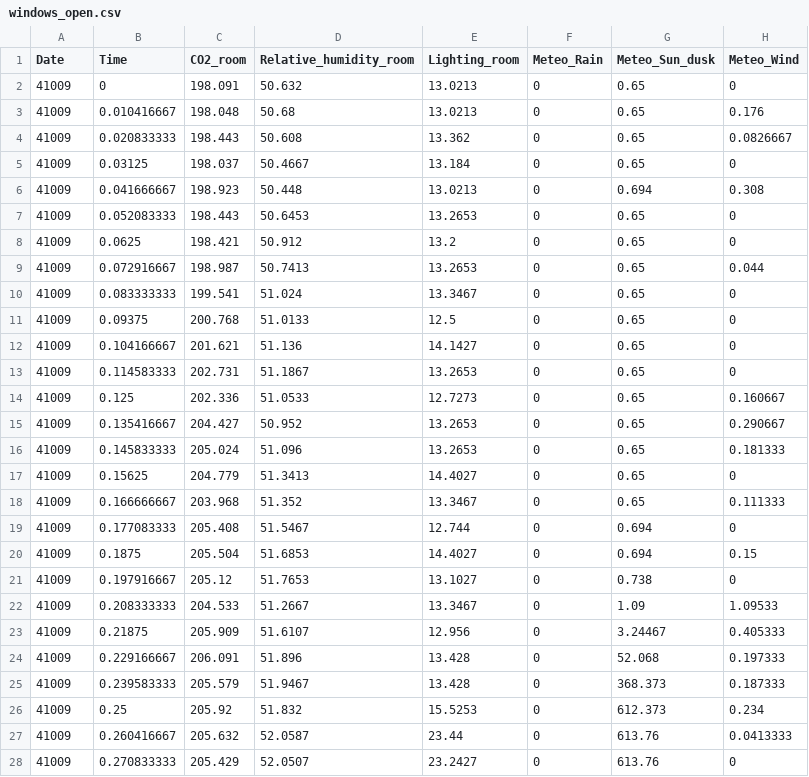
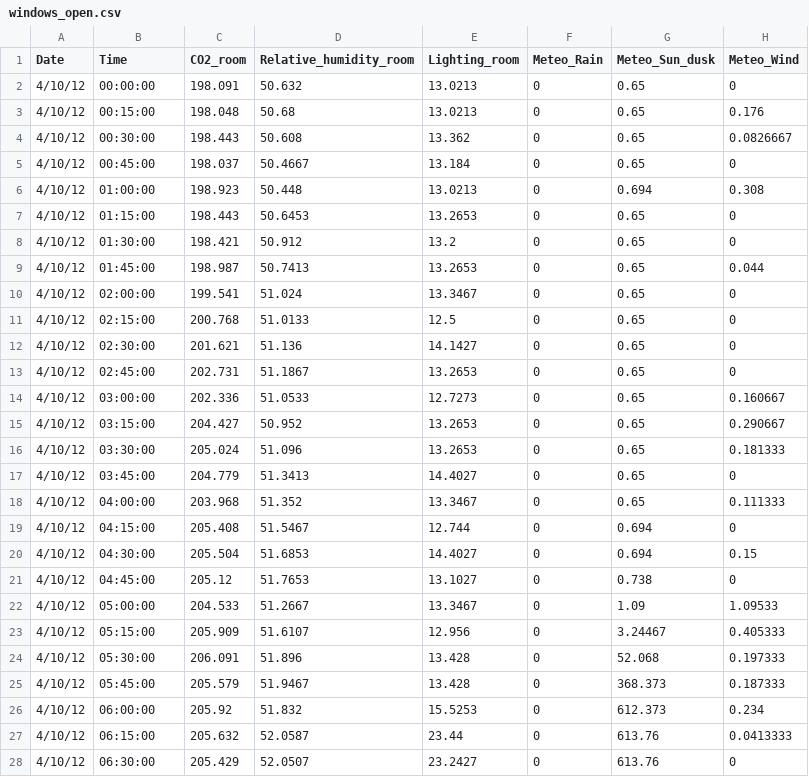
Before and after one commit to phmarcel0x/AI-ML-IAS-UofH-2024, a CSV file: 6COM2007_IAS/IAS_DATA/windows_open.csv, drawn as a sheet; only a part is shown; the diff covers the shown part only; the diff names each change by its address in the sheet, - before the commit and + after, or states it on an @@ line.

```diff
--- a/6COM2007_IAS/IAS_DATA/windows_open.csv
+++ b/6COM2007_IAS/IAS_DATA/windows_open.csv
-A2:A28 (Date): 41009
+A2:A28 (Date): 4/10/12
-B2 (Time): 0
+B2 (Time): 00:00:00
-B3 (Time): 0.010416667
+B3 (Time): 00:15:00
-B4 (Time): 0.020833333
+B4 (Time): 00:30:00
-B5 (Time): 0.03125
+B5 (Time): 00:45:00
-B6 (Time): 0.041666667
+B6 (Time): 01:00:00
-B7 (Time): 0.052083333
+B7 (Time): 01:15:00
-B8 (Time): 0.0625
+B8 (Time): 01:30:00
-B9 (Time): 0.072916667
+B9 (Time): 01:45:00
-B10 (Time): 0.083333333
+B10 (Time): 02:00:00
-B11 (Time): 0.09375
+B11 (Time): 02:15:00
-B12 (Time): 0.104166667
+B12 (Time): 02:30:00
-B13 (Time): 0.114583333
+B13 (Time): 02:45:00
-B14 (Time): 0.125
+B14 (Time): 03:00:00
-B15 (Time): 0.135416667
+B15 (Time): 03:15:00
-B16 (Time): 0.145833333
+B16 (Time): 03:30:00
-B17 (Time): 0.15625
+B17 (Time): 03:45:00
-B18 (Time): 0.166666667
+B18 (Time): 04:00:00
-B19 (Time): 0.177083333
+B19 (Time): 04:15:00
-B20 (Time): 0.1875
+B20 (Time): 04:30:00
-B21 (Time): 0.197916667
+B21 (Time): 04:45:00
-B22 (Time): 0.208333333
+B22 (Time): 05:00:00
-B23 (Time): 0.21875
+B23 (Time): 05:15:00
-B24 (Time): 0.229166667
+B24 (Time): 05:30:00
-B25 (Time): 0.239583333
+B25 (Time): 05:45:00
-B26 (Time): 0.25
+B26 (Time): 06:00:00
-B27 (Time): 0.260416667
+B27 (Time): 06:15:00
-B28 (Time): 0.270833333
+B28 (Time): 06:30:00
```
Also changed, not shown: 138 edited cells elsewhere in this file, 6COM2007_IAS/IAS_DATA/6com2007-3.csv, 6 other files.
